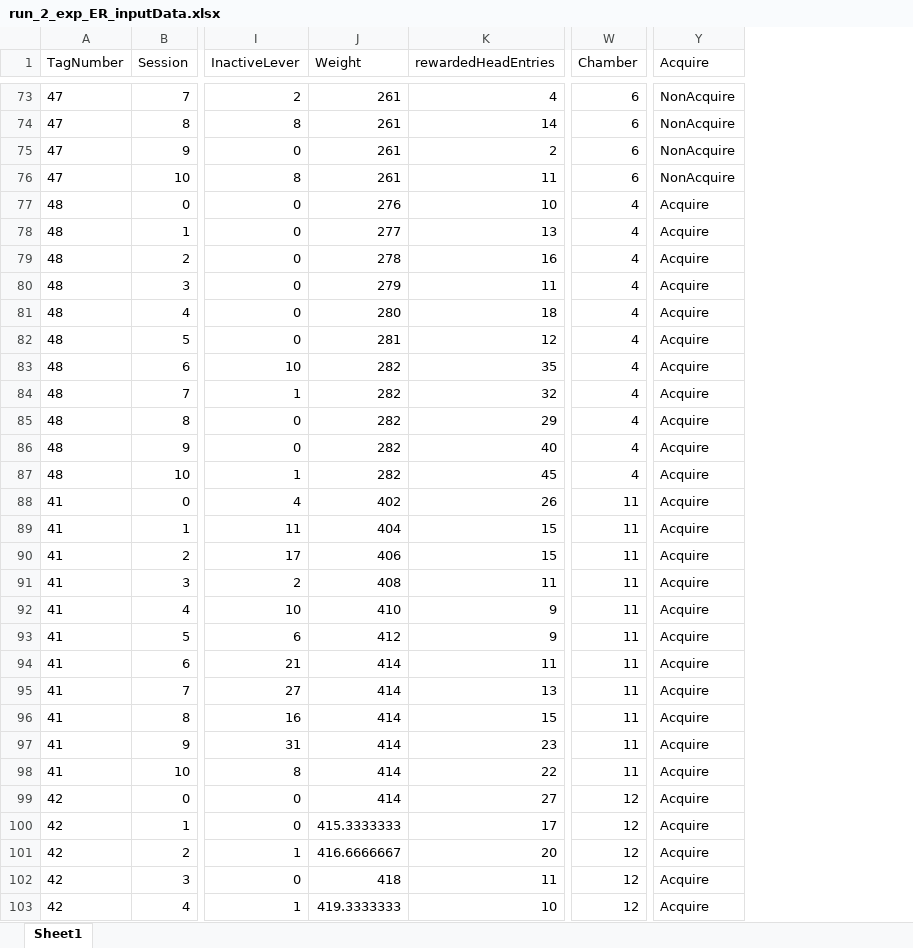
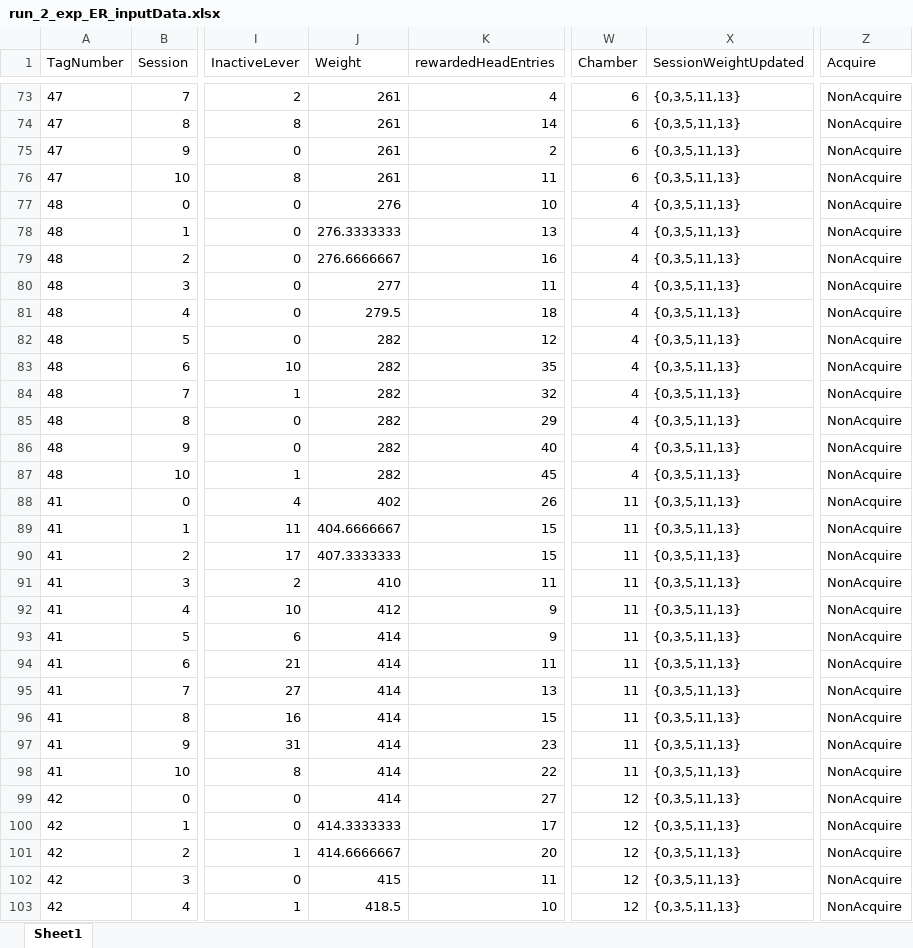
Before and after one commit to schleuf/CoffeyBehavior_Rat_Dulaglutide, an Excel workbook: Outputs/Exp_ER_Run_2_exclusions/Behavior Tables/run_2_exp_ER_inputData.xlsx, sheet Sheet1, drawn as a sheet; only a part is shown, gaps mark what is left out; values as stored, in another font and other column widths than the file's, no borders; addresses are those after the commit; the diff covers the shown part only; the diff names each change by its address in the sheet, - before the commit and + after, or states it on an @@ line.

```diff
--- a/Outputs/Exp_ER_Run_2_exclusions/Behavior Tables/run_2_exp_ER_inputData.xlsx (sheet Sheet1)
+++ b/Outputs/Exp_ER_Run_2_exclusions/Behavior Tables/run_2_exp_ER_inputData.xlsx (sheet Sheet1)
+column X (SessionWeightUpdated), rows 73-103: all {0,3,5,11,13}
-Z77:Z103 (Acquire): Acquire
+Z77:Z103 (Acquire): NonAcquire
-J78 (Weight): 277
+J78 (Weight): 276.3333333
-J79 (Weight): 278
+J79 (Weight): 276.6666667
-J80 (Weight): 279
+J80 (Weight): 277
-J81 (Weight): 280
+J81 (Weight): 279.5
-J82 (Weight): 281
+J82 (Weight): 282
-J89 (Weight): 404
+J89 (Weight): 404.6666667
-J90 (Weight): 406
+J90 (Weight): 407.3333333
-J91 (Weight): 408
+J91 (Weight): 410
-J92 (Weight): 410
+J92 (Weight): 412
-J93 (Weight): 412
+J93 (Weight): 414
-J100 (Weight): 415.3333333
+J100 (Weight): 414.3333333
-J101 (Weight): 416.6666667
+J101 (Weight): 414.6666667
-J102 (Weight): 418
+J102 (Weight): 415
-J103 (Weight): 419.3333333
+J103 (Weight): 418.5
```
Also changed, not shown: 128 edited cells elsewhere in this sheet, Coffey Dula Master Key.xlsx, Outputs/Exp_ER_Run_1_exclusions/Behavior Tables/run_1_exp_ER_GroupStats.xlsx, 47 other files.
